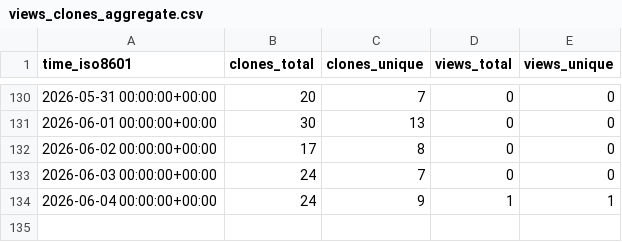
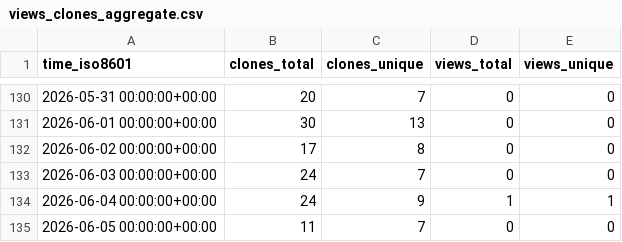
Before and after one commit to EarthSciML/Vegetation.jl, a CSV file: EarthSciML/Vegetation.jl/ghrs-data/views_clones_aggregate.csv, drawn as a sheet; only a part is shown, gaps mark what is left out.

```diff
--- a/EarthSciML/Vegetation.jl/ghrs-data/views_clones_aggregate.csv
+++ b/EarthSciML/Vegetation.jl/ghrs-data/views_clones_aggregate.csv
@@ -134 +134,2 @@ time_iso8601,clones_total,clones_unique,views_total,views_unique
 2026-06-04 00:00:00+00:00,24,9,1,1
+2026-06-05 00:00:00+00:00,11,7,0,0
```
Also changed, not shown: 1 other file.
